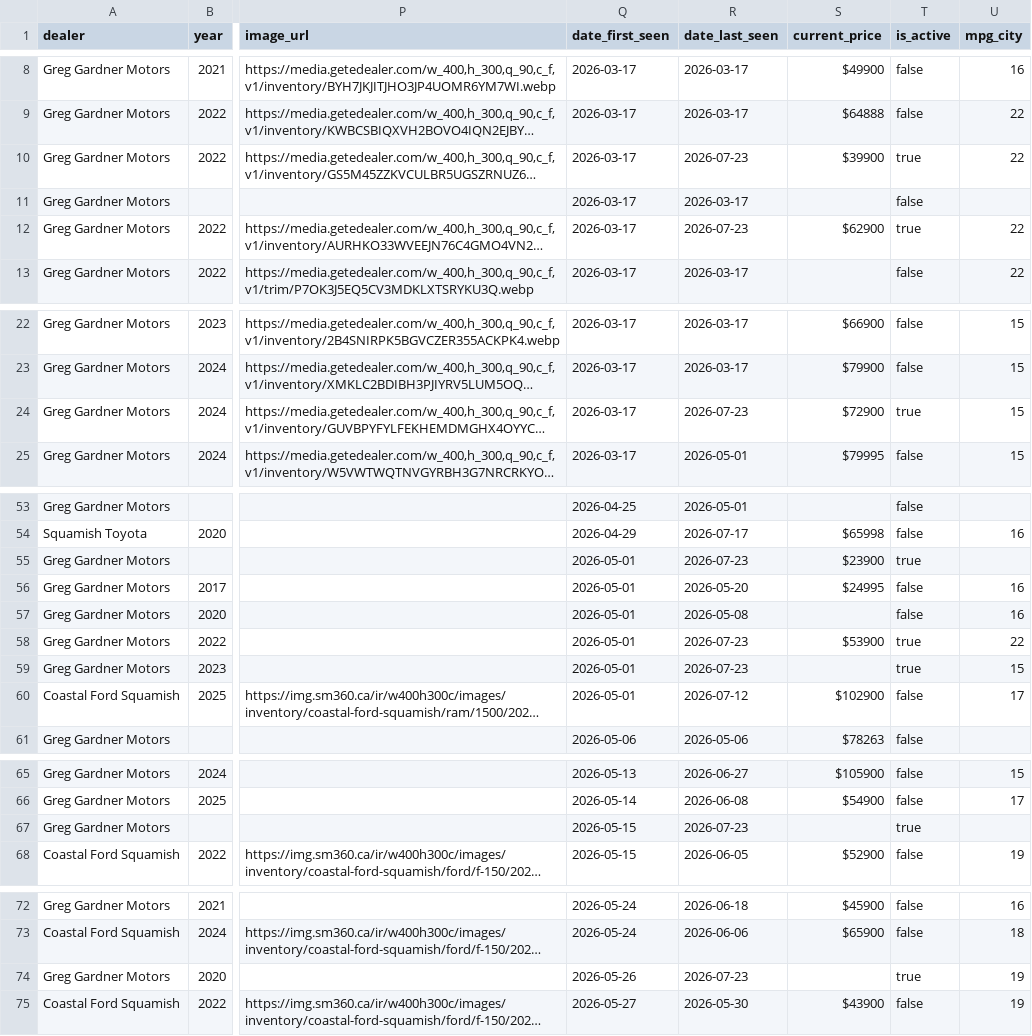
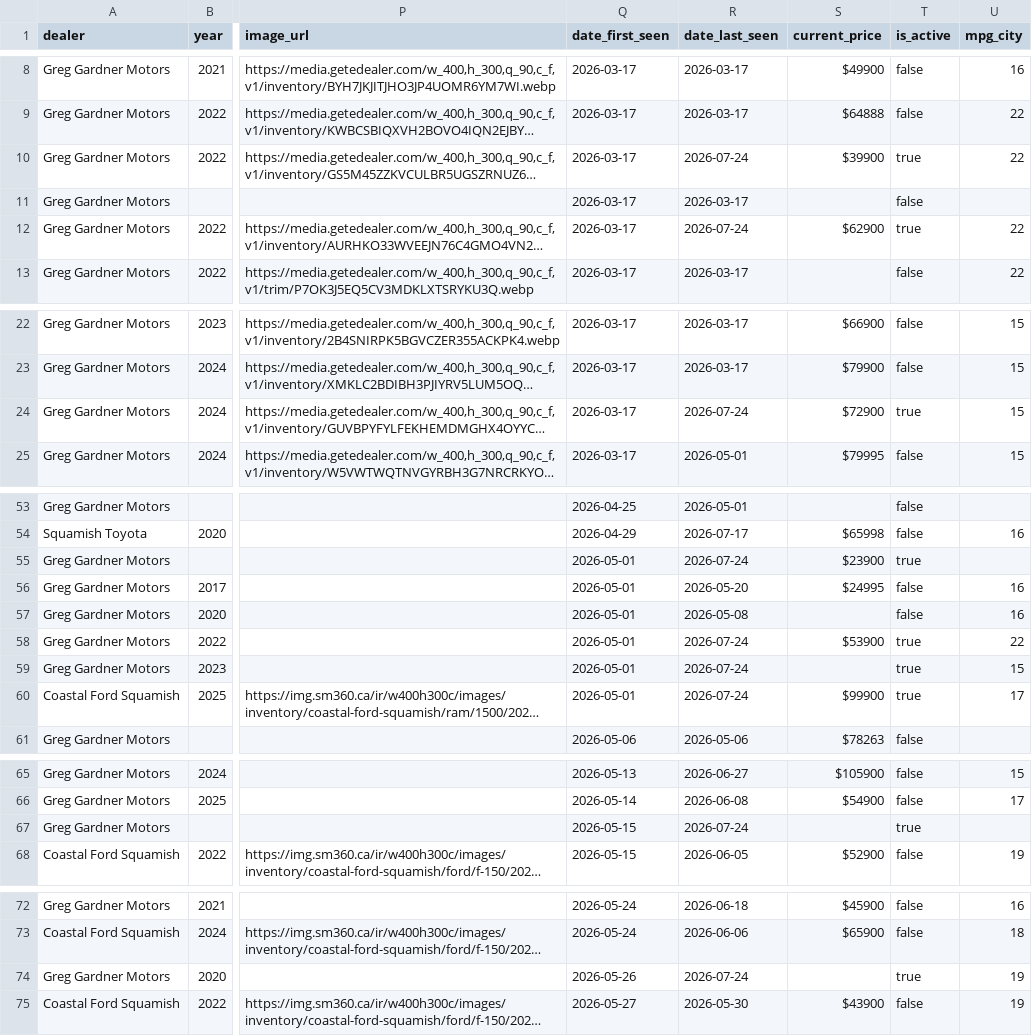
Before and after one commit to wilrocks79/truck-tracker, a CSV file: data/inventory.csv, drawn as a sheet; only a part is shown, gaps mark what is left out; long unchanged cells end in …; the diff covers the shown part only; the diff names each change by its address in the sheet, - before the commit and + after, or states it on an @@ line.

```diff
--- a/data/inventory.csv
+++ b/data/inventory.csv
-R10 (date_last_seen): 2026-07-23
+R10 (date_last_seen): 2026-07-24
-R12 (date_last_seen): 2026-07-23
+R12 (date_last_seen): 2026-07-24
-R24 (date_last_seen): 2026-07-23
+R24 (date_last_seen): 2026-07-24
-R55 (date_last_seen): 2026-07-23
+R55 (date_last_seen): 2026-07-24
-R58:R59 (date_last_seen): 2026-07-23
+R58:R59 (date_last_seen): 2026-07-24
-R60 (date_last_seen): 2026-07-12
+R60 (date_last_seen): 2026-07-24
-S60 (current_price): $102900
+S60 (current_price): $99900
-T60 (is_active): false
+T60 (is_active): true
-R67 (date_last_seen): 2026-07-23
+R67 (date_last_seen): 2026-07-24
-R74 (date_last_seen): 2026-07-23
+R74 (date_last_seen): 2026-07-24
```
Also changed, not shown: 22 edited cells elsewhere in this file, data/price_history.csv, 1 other file.
